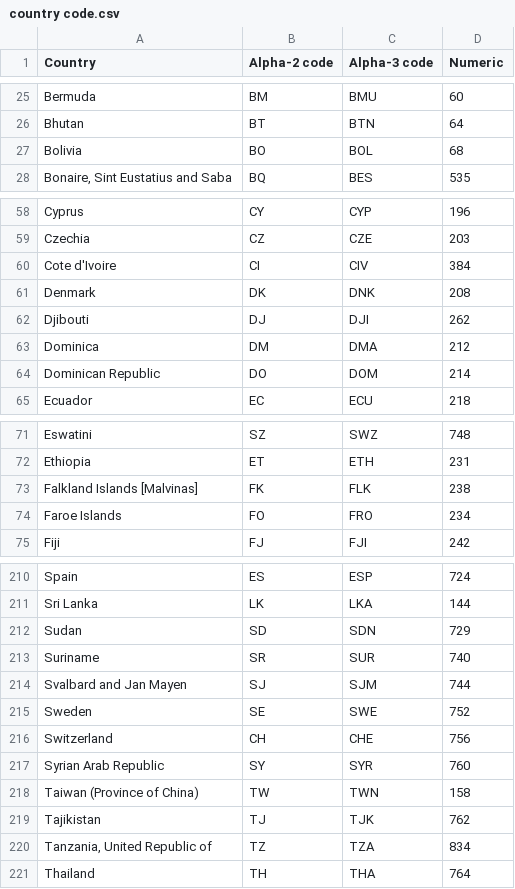
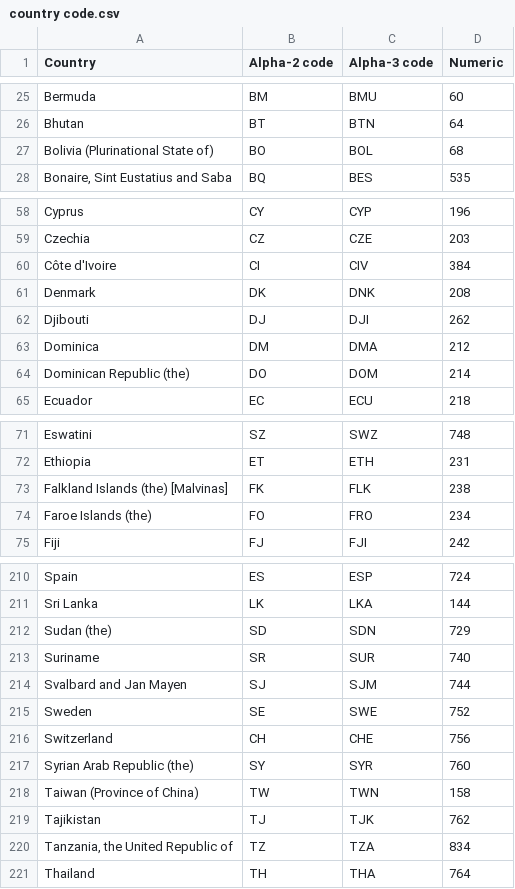
Before and after one commit to Infectious-Diseases-Data-Observatory/worlddatr, a CSV file: data-raw/country code.csv, drawn as a sheet; only a part is shown, gaps mark what is left out; the diff covers the shown part only.

```diff
--- a/data-raw/country code.csv
+++ b/data-raw/country code.csv
@@ -26,3 +26,3 @@ Bermuda,BM,BMU,60
 Bhutan,BT,BTN,64
-Bolivia,BO,BOL,68
+Bolivia (Plurinational State of),BO,BOL,68
 "Bonaire, Sint Eustatius and Saba",BQ,BES,535
@@ -59,3 +59,3 @@ Cyprus,CY,CYP,196
 Czechia,CZ,CZE,203
-Cote d'Ivoire,CI,CIV,384
+Côte d'Ivoire,CI,CIV,384
 Denmark,DK,DNK,208
@@ -63,3 +63,3 @@ Djibouti,DJ,DJI,262
 Dominica,DM,DMA,212
-Dominican Republic,DO,DOM,214
+Dominican Republic (the),DO,DOM,214
 Ecuador,EC,ECU,218
@@ -72,4 +72,4 @@ Eswatini,SZ,SWZ,748
 Ethiopia,ET,ETH,231
-Falkland Islands [Malvinas],FK,FLK,238
-Faroe Islands,FO,FRO,234
+Falkland Islands (the) [Malvinas],FK,FLK,238
+Faroe Islands (the),FO,FRO,234
 Fiji,FJ,FJI,242
@@ -211,3 +211,3 @@ Spain,ES,ESP,724
 Sri Lanka,LK,LKA,144
-Sudan,SD,SDN,729
+Sudan (the),SD,SDN,729
 Suriname,SR,SUR,740
@@ -216,6 +216,6 @@ Sweden,SE,SWE,752
 Switzerland,CH,CHE,756
-Syrian Arab Republic,SY,SYR,760
+Syrian Arab Republic (the),SY,SYR,760
 Taiwan (Province of China),TW,TWN,158
 Tajikistan,TJ,TJK,762
-"Tanzania, United Republic of",TZ,TZA,834
+"Tanzania, the United Republic of",TZ,TZA,834
 Thailand,TH,THA,764
```
Also changed, not shown: 2 added rows, 2 removed rows and 28 edited cells elsewhere in this file, data-raw/centroids.csv, data/world_income.csv, 4 other files.
